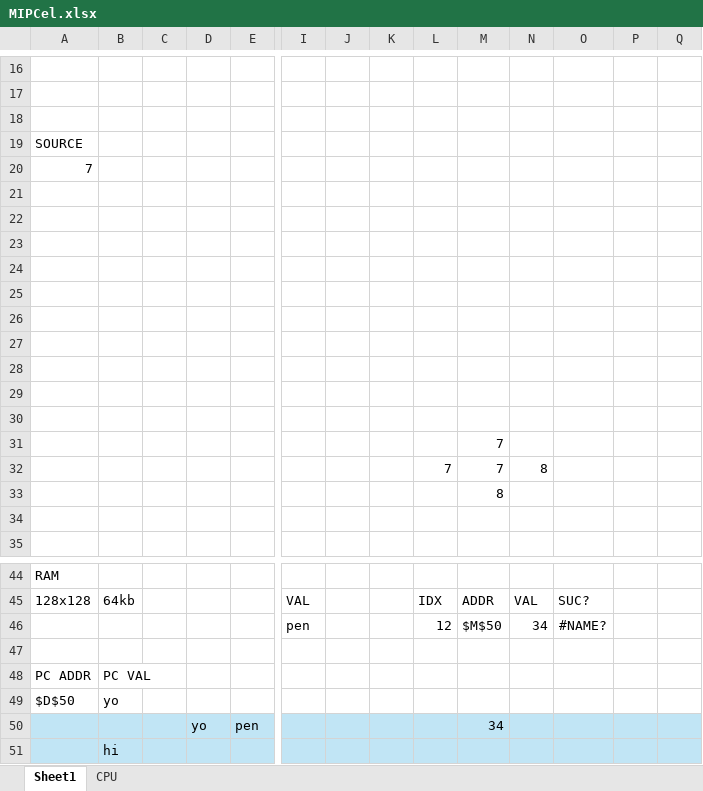
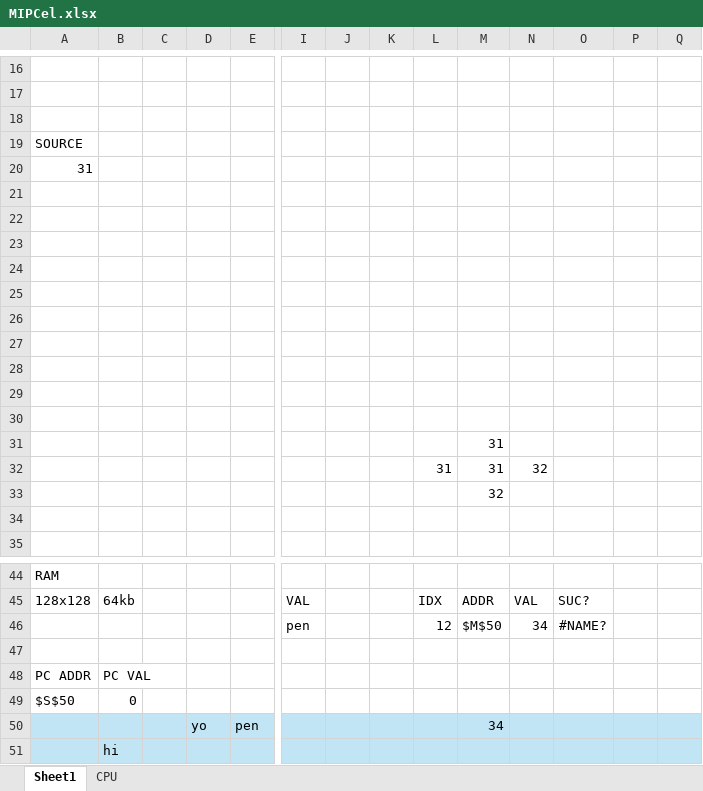
Before and after one commit to cooperaterrill/MIPCel, an Excel workbook: MIPCel.xlsx, sheet Sheet1, drawn as a sheet; only a part is shown, gaps mark what is left out; values as stored, in another font and other column widths than the file's, no borders; removed rows and columns are numbered as before the commit, all else as after; rows hold the shown columns only; the diff names each change by its address in the sheet, - before the commit and + after, or states it on an @@ line.

Commit message:
standardize register formulas

```diff
--- a/MIPCel.xlsx (sheet Sheet1)
+++ b/MIPCel.xlsx (sheet Sheet1)
-A20: 7
+A20: 31
-M31: 7
+M31: 31
-row 32:  |  |  |  |  |  |  |  | 7 | 7 | 8
+row 32:  |  |  |  |  |  |  |  | 31 | 31 | 32
-M33: 8
+M33: 32
-row 49: $D$50 | yo
+row 49: $S$50 | 0
```
Also changed, not shown: sheet CPU, formulas that keep their value.
